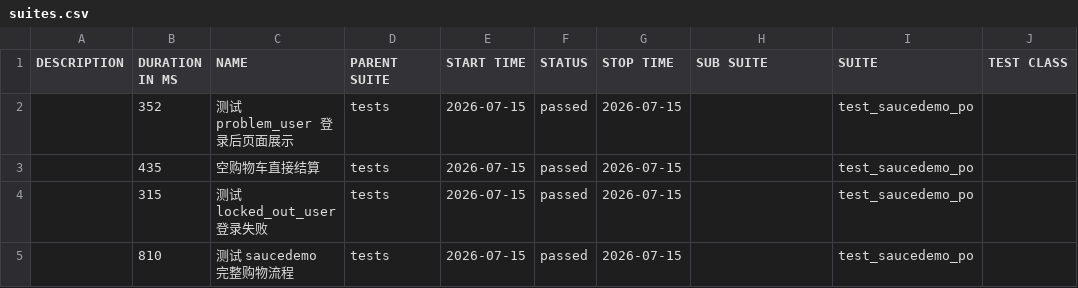
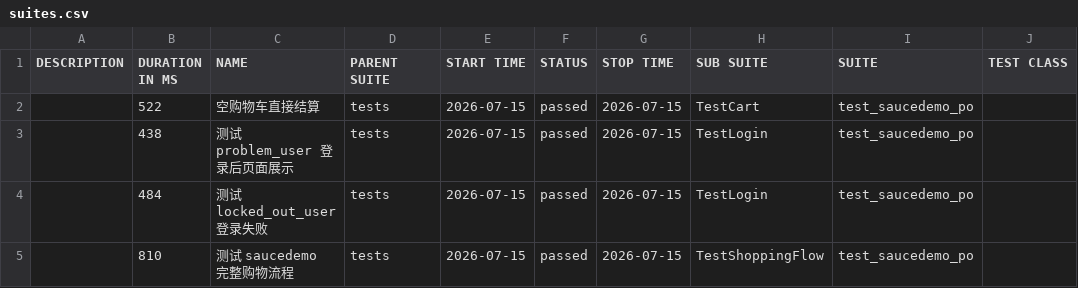
Before and after one commit to StillStream-ink/software-testing-notes, a CSV file: allure-report/data/suites.csv, drawn as a sheet; only a part is shown; the diff names each change by its address in the sheet, - before the commit and + after, or states it on an @@ line.

```diff
--- a/allure-report/data/suites.csv
+++ b/allure-report/data/suites.csv
-B2 (DURATION IN MS): 352
+B2 (DURATION IN MS): 522
-C2 (NAME): 测试 problem_user 登录后页面展示
+C2 (NAME): 空购物车直接结算
-H2 (SUB SUITE): (empty)
+H2 (SUB SUITE): TestCart
-B3 (DURATION IN MS): 435
+B3 (DURATION IN MS): 438
-C3 (NAME): 空购物车直接结算
+C3 (NAME): 测试 problem_user 登录后页面展示
-H3:H4 (SUB SUITE): (empty)
+H3:H4 (SUB SUITE): TestLogin
-B4 (DURATION IN MS): 315
+B4 (DURATION IN MS): 484
-H5 (SUB SUITE): (empty)
+H5 (SUB SUITE): TestShoppingFlow
```
Also changed, not shown: allure-report/data/behaviors.csv, 50 other files.
